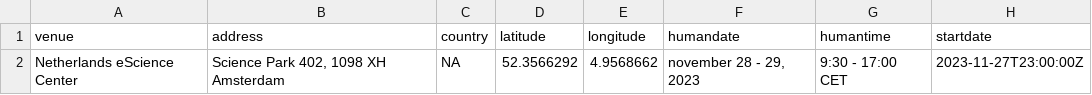
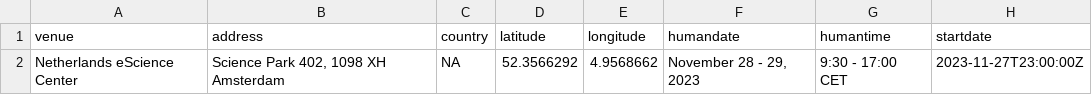
Before and after one commit to esciencecenter-digital-skills/2023-11-28-ds-sklearn, a CSV file: _data/data.csv, drawn as a sheet; only a part is shown; the diff names each change by its address in the sheet, - before the commit and + after, or states it on an @@ line.

Commit message:
Update data.csv

```diff
--- a/_data/data.csv
+++ b/_data/data.csv
-F2 (humandate): november 28 - 29, 2023
+F2 (humandate): November 28 - 29, 2023
```
